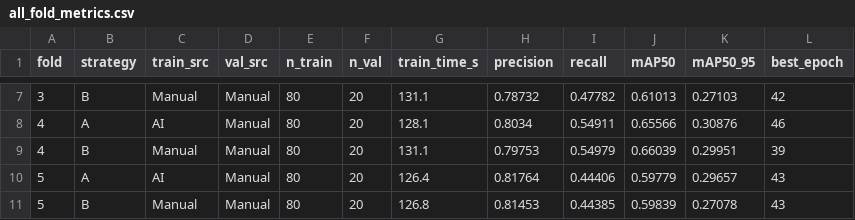
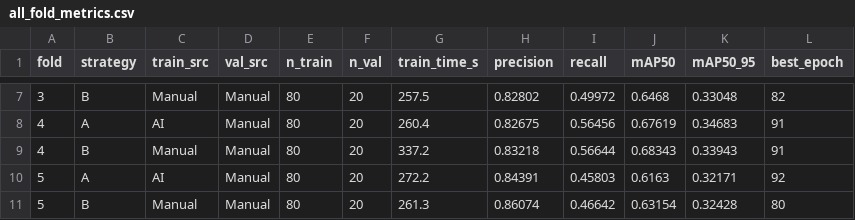
Before and after one commit to vlbthambawita/sperm, a CSV file: yolo/all_fold_metrics.csv, drawn as a sheet; only a part is shown, gaps mark what is left out; the diff covers the shown part only.

```diff
--- a/yolo/all_fold_metrics.csv
+++ b/yolo/all_fold_metrics.csv
@@ -7,5 +7,5 @@ fold,strategy,train_src,val_src,n_train,n_val,train_time_s,precision,recall,mAP5
-3,B,Manual,Manual,80,20,131.1,0.78732,0.47782,0.61013,0.27103,42
-4,A,AI,Manual,80,20,128.1,0.8034,0.54911,0.65566,0.30876,46
-4,B,Manual,Manual,80,20,131.1,0.79753,0.54979,0.66039,0.29951,39
-5,A,AI,Manual,80,20,126.4,0.81764,0.44406,0.59779,0.29657,43
-5,B,Manual,Manual,80,20,126.8,0.81453,0.44385,0.59839,0.27078,43
+3,B,Manual,Manual,80,20,257.5,0.82802,0.49972,0.6468,0.33048,82
+4,A,AI,Manual,80,20,260.4,0.82675,0.56456,0.67619,0.34683,91
+4,B,Manual,Manual,80,20,337.2,0.83218,0.56644,0.68343,0.33943,91
+5,A,AI,Manual,80,20,272.2,0.84391,0.45803,0.6163,0.32171,92
+5,B,Manual,Manual,80,20,261.3,0.86074,0.46642,0.63154,0.32428,80
```
Also changed, not shown: 30 edited cells elsewhere in this file, yolo/statistical_comparison.csv, 10 other files.
